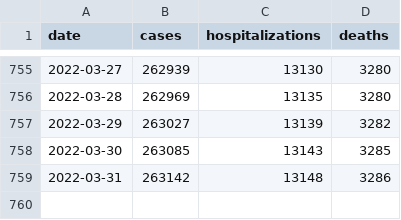
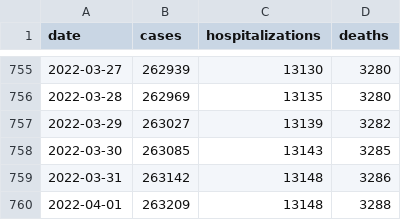
Before and after one commit to FranklinChen/covid-19-allegheny-county, a CSV file: covid-19-allegheny-county.csv, drawn as a sheet; only a part is shown, gaps mark what is left out.

Commit message:
Daily update.

```diff
--- a/covid-19-allegheny-county.csv
+++ b/covid-19-allegheny-county.csv
@@ -759 +759,2 @@ date,cases,hospitalizations,deaths
 2022-03-31,263142,13148,3286
+2022-04-01,263209,13148,3288
```
